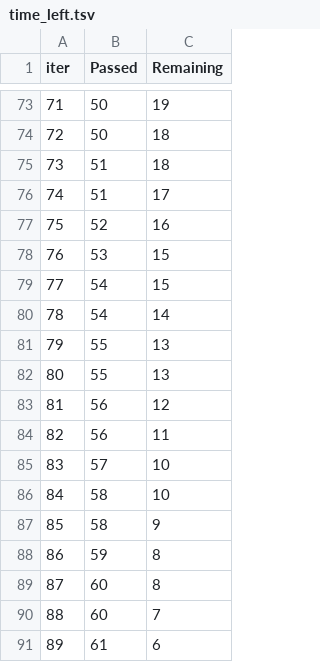
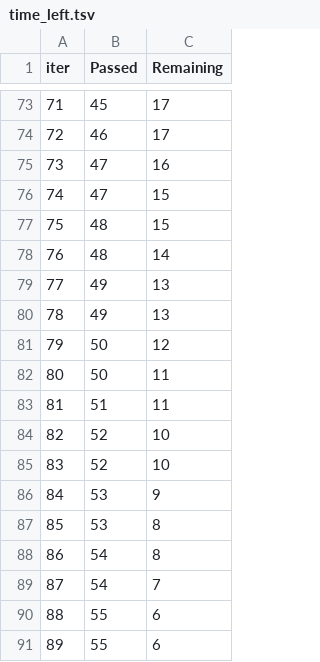
Before and after one commit to ishi-ta-lal/Practice-ML, a TSV file: catboost_info/time_left.tsv, drawn as a sheet; only a part is shown, gaps mark what is left out; the diff covers the shown part only.

```diff
--- a/catboost_info/time_left.tsv
+++ b/catboost_info/time_left.tsv
@@ -73,19 +73,19 @@ iter	Passed	Remaining
-71	50	19
-72	50	18
-73	51	18
-74	51	17
-75	52	16
-76	53	15
-77	54	15
-78	54	14
-79	55	13
-80	55	13
-81	56	12
-82	56	11
-83	57	10
-84	58	10
-85	58	9
-86	59	8
-87	60	8
-88	60	7
-89	61	6
+71	45	17
+72	46	17
+73	47	16
+74	47	15
+75	48	15
+76	48	14
+77	49	13
+78	49	13
+79	50	12
+80	50	11
+81	51	11
+82	52	10
+83	52	10
+84	53	9
+85	53	8
+86	54	8
+87	54	7
+88	55	6
+89	55	6
```
Also changed, not shown: 153 edited cells elsewhere in this file, 10 other files.
